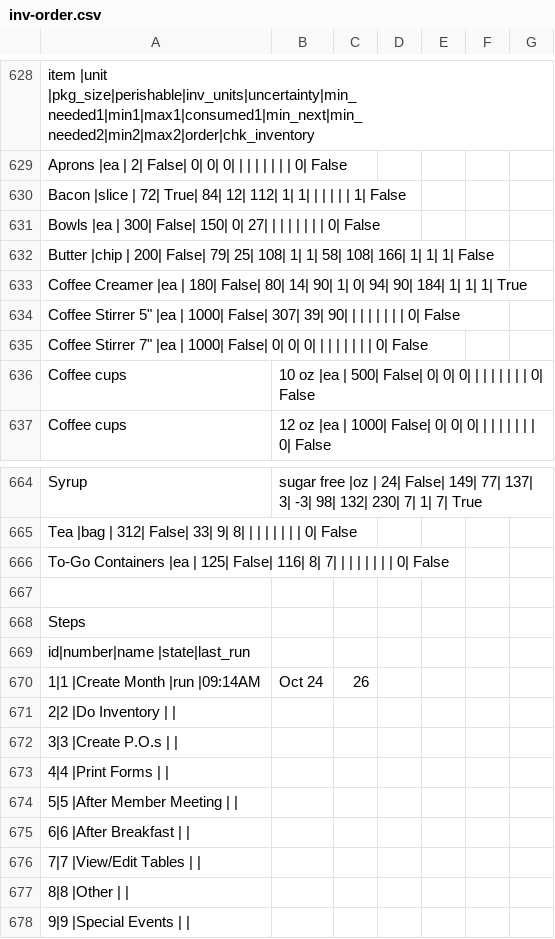
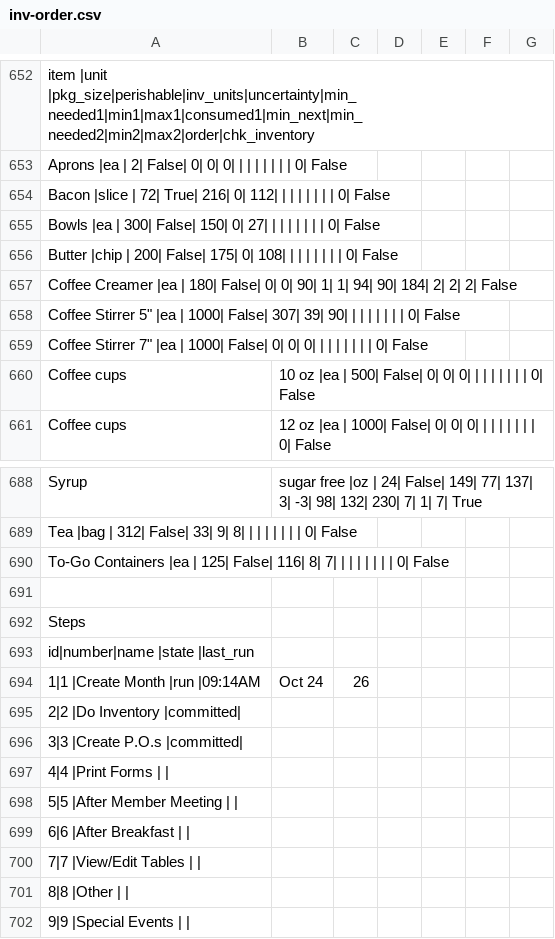
Before and after one commit to dangyogi/csv-inv-order, a CSV file: csv_inv_order/inv-order.csv, drawn as a sheet; only a part is shown, gaps mark what is left out; the diff covers the shown part only.

```diff
--- a/csv_inv_order/inv-order.csv
+++ b/csv_inv_order/inv-order.csv
@@ -629,6 +653,6 @@ item                |unit         |pkg_size|perishable|inv_units|uncertainty|min
 Aprons              |ea           |       2|     False|        0|          0|          0|    |    |         |        |           |    |    |    0|        False
-Bacon               |slice        |      72|      True|       84|         12|        112|   1|   1|         |        |           |    |    |    1|        False
+Bacon               |slice        |      72|      True|      216|          0|        112|    |    |         |        |           |    |    |    0|        False
 Bowls               |ea           |     300|     False|      150|          0|         27|    |    |         |        |           |    |    |    0|        False
-Butter              |chip         |     200|     False|       79|         25|        108|   1|   1|       58|     108|        166|   1|   1|    1|        False
-Coffee Creamer      |ea           |     180|     False|       80|         14|         90|   1|   0|       94|      90|        184|   1|   1|    1|         True
+Butter              |chip         |     200|     False|      175|          0|        108|    |    |         |        |           |    |    |    0|        False
+Coffee Creamer      |ea           |     180|     False|        0|          0|         90|   1|   1|       94|      90|        184|   2|   2|    2|        False
 Coffee Stirrer 5"   |ea           |    1000|     False|      307|         39|         90|    |    |         |        |           |    |    |    0|        False
@@ -668,2 +692,2 @@ To-Go Containers    |ea           |     125|     False|      116|          8|
 Steps
- id|number|name                               |state|last_run
+ id|number|name                               |state    |last_run
@@ -671,2 +695,2 @@ Steps
-  2|2     |Do Inventory                       |     |
-  3|3     |Create P.O.s                       |     |
+  2|2     |Do Inventory                       |committed|
+  3|3     |Create P.O.s                       |committed|
```
Also changed, not shown: 32 added rows, 8 removed rows and 27 edited cells elsewhere in this file.
